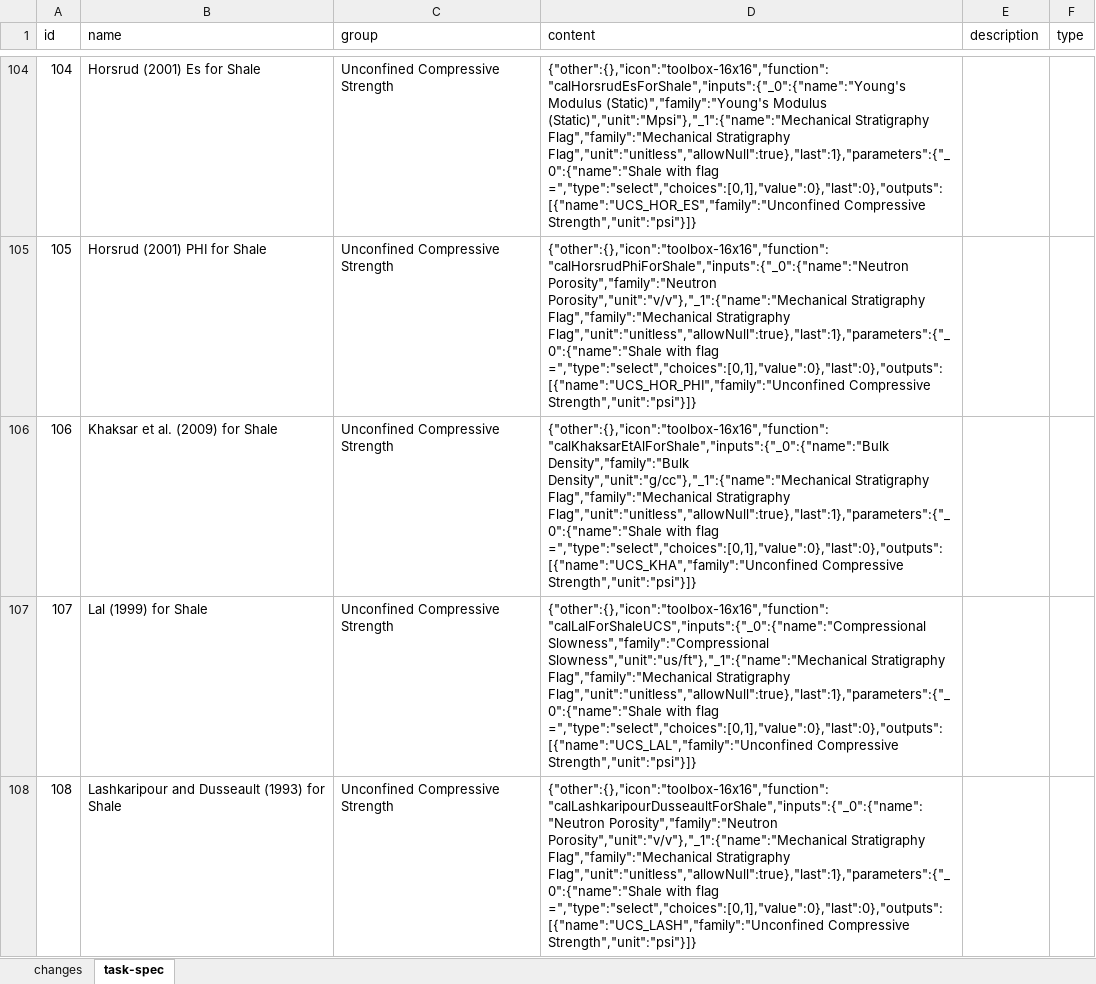
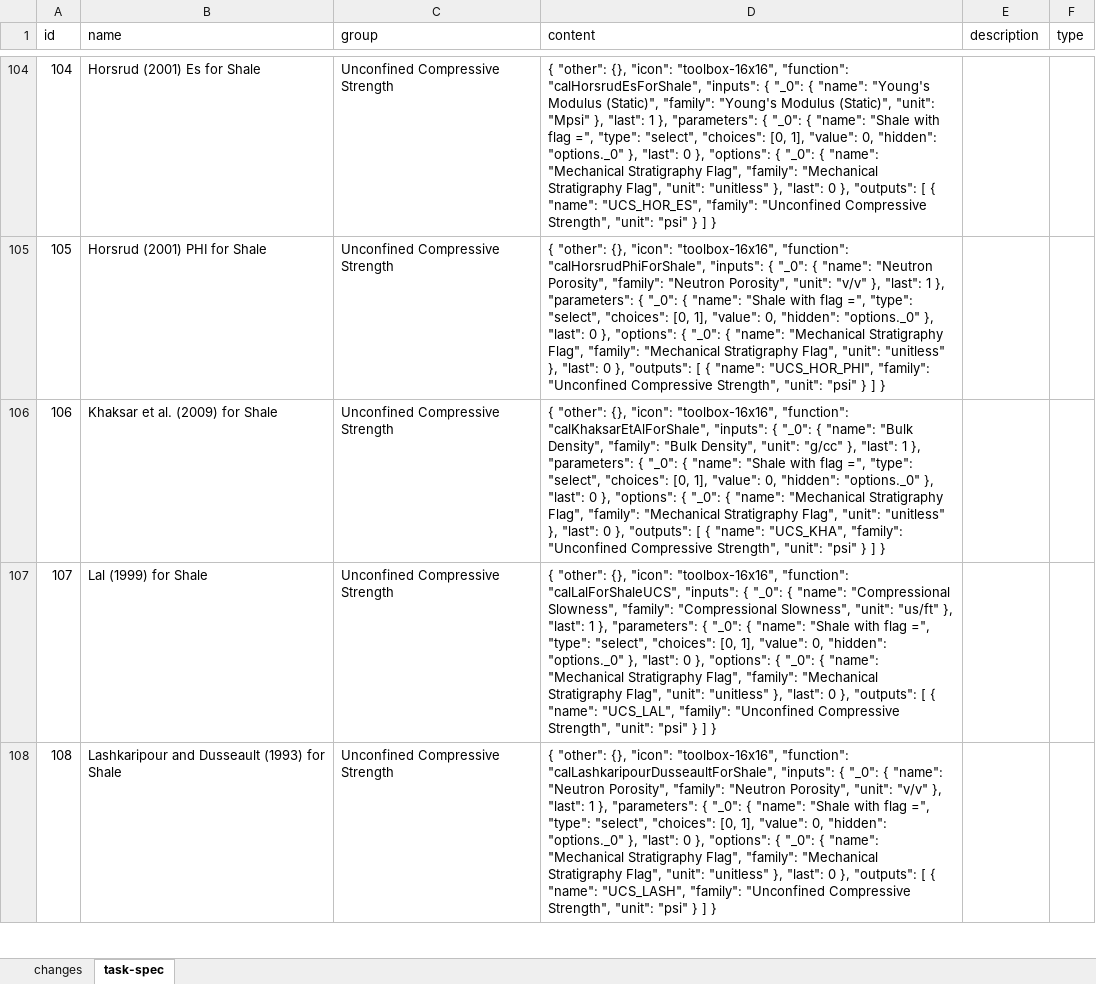
Before and after one commit to hoangbdUET/wi-backend, an Excel workbook: server/task/task-spec.xlsx, sheet task-spec, drawn as a sheet; only a part is shown, gaps mark what is left out; values as stored, in another font and other column widths than the file's, no borders; the diff covers the shown part only; the diff names each change by its address in the sheet, - before the commit and + after, or states it on an @@ line.

Commit message:
ts

```diff
--- a/server/task/task-spec.xlsx (sheet task-spec)
+++ b/server/task/task-spec.xlsx (sheet task-spec)
-D104 (content): {"other":{},"icon":"toolbox-16x16","function":"calHorsrudEsForShale","inputs":{"_0":{"name":"Young's Modulus (Static)","family":"Young's Modulus (Static)","unit":"Mpsi"},"_1":{"name":"Mechanical Stratigraphy Flag","family":"Mechanical Stratigraphy Flag","unit":"unitless","allowNull":true},"last":1},"parameters":{"_0":{"name":"Shale with flag =","type":"select","choices":[0,1],"value":0},"last":0},"outputs":[{"name":"UCS_HOR_ES","family":"Unconfined Compressive Strength","unit":"psi"}]}
+D104 (content): { "other": {}, "icon": "toolbox-16x16", "function": "calHorsrudEsForShale", "inputs": { "_0": { "name": "Young's Modulus (Static)", "family": "Young's Modulus (Static)", "unit": "Mpsi" }, "last": 1 }, "parameters": { "_0": { "name": "Shale with flag =", "type": "select", "choices": [0, 1], "value": 0, "hidden": "options._0" }, "last": 0 }, "options": { "_0": { "name": "Mechanical Stratigraphy Flag", "family": "Mechanical Stratigraphy Flag", "unit": "unitless" }, "last": 0 }, "outputs": [ { "name": "UCS_HOR_ES", "family": "Unconfined Compressive Strength", "unit": "psi" } ] }
-D105 (content): {"other":{},"icon":"toolbox-16x16","function":"calHorsrudPhiForShale","inputs":{"_0":{"name":"Neutron Porosity","family":"Neutron Porosity","unit":"v/v"},"_1":{"name":"Mechanical Stratigraphy Flag","family":"Mechanical Stratigraphy Flag","unit":"unitless","allowNull":true},"last":1},"parameters":{"_0":{"name":"Shale with flag =","type":"select","choices":[0,1],"value":0},"last":0},"outputs":[{"name":"UCS_HOR_PHI","family":"Unconfined Compressive Strength","unit":"psi"}]}
+D105 (content): { "other": {}, "icon": "toolbox-16x16", "function": "calHorsrudPhiForShale", "inputs": { "_0": { "name": "Neutron Porosity", "family": "Neutron Porosity", "unit": "v/v" }, "last": 1 }, "parameters": { "_0": { "name": "Shale with flag =", "type": "select", "choices": [0, 1], "value": 0, "hidden": "options._0" }, "last": 0 }, "options": { "_0": { "name": "Mechanical Stratigraphy Flag", "family": "Mechanical Stratigraphy Flag", "unit": "unitless" }, "last": 0 }, "outputs": [ { "name": "UCS_HOR_PHI", "family": "Unconfined Compressive Strength", "unit": "psi" } ] }
-D106 (content): {"other":{},"icon":"toolbox-16x16","function":"calKhaksarEtAlForShale","inputs":{"_0":{"name":"Bulk Density","family":"Bulk Density","unit":"g/cc"},"_1":{"name":"Mechanical Stratigraphy Flag","family":"Mechanical Stratigraphy Flag","unit":"unitless","allowNull":true},"last":1},"parameters":{"_0":{"name":"Shale with flag =","type":"select","choices":[0,1],"value":0},"last":0},"outputs":[{"name":"UCS_KHA","family":"Unconfined Compressive Strength","unit":"psi"}]}
+D106 (content): { "other": {}, "icon": "toolbox-16x16", "function": "calKhaksarEtAlForShale", "inputs": { "_0": { "name": "Bulk Density", "family": "Bulk Density", "unit": "g/cc" }, "last": 1 }, "parameters": { "_0": { "name": "Shale with flag =", "type": "select", "choices": [0, 1], "value": 0, "hidden": "options._0" }, "last": 0 }, "options": { "_0": { "name": "Mechanical Stratigraphy Flag", "family": "Mechanical Stratigraphy Flag", "unit": "unitless" }, "last": 0 }, "outputs": [ { "name": "UCS_KHA", "family": "Unconfined Compressive Strength", "unit": "psi" } ] }
-D107 (content): {"other":{},"icon":"toolbox-16x16","function":"calLalForShaleUCS","inputs":{"_0":{"name":"Compressional Slowness","family":"Compressional Slowness","unit":"us/ft"},"_1":{"name":"Mechanical Stratigraphy Flag","family":"Mechanical Stratigraphy Flag","unit":"unitless","allowNull":true},"last":1},"parameters":{"_0":{"name":"Shale with flag =","type":"select","choices":[0,1],"value":0},"last":0},"outputs":[{"name":"UCS_LAL","family":"Unconfined Compressive Strength","unit":"psi"}]}
+D107 (content): { "other": {}, "icon": "toolbox-16x16", "function": "calLalForShaleUCS", "inputs": { "_0": { "name": "Compressional Slowness", "family": "Compressional Slowness", "unit": "us/ft" }, "last": 1 }, "parameters": { "_0": { "name": "Shale with flag =", "type": "select", "choices": [0, 1], "value": 0, "hidden": "options._0" }, "last": 0 }, "options": { "_0": { "name": "Mechanical Stratigraphy Flag", "family": "Mechanical Stratigraphy Flag", "unit": "unitless" }, "last": 0 }, "outputs": [ { "name": "UCS_LAL", "family": "Unconfined Compressive Strength", "unit": "psi" } ] }
-D108 (content): {"other":{},"icon":"toolbox-16x16","function":"calLashkaripourDusseaultForShale","inputs":{"_0":{"name":"Neutron Porosity","family":"Neutron Porosity","unit":"v/v"},"_1":{"name":"Mechanical Stratigraphy Flag","family":"Mechanical Stratigraphy Flag","unit":"unitless","allowNull":true},"last":1},"parameters":{"_0":{"name":"Shale with flag =","type":"select","choices":[0,1],"value":0},"last":0},"outputs":[{"name":"UCS_LASH","family":"Unconfined Compressive Strength","unit":"psi"}]}
+D108 (content): { "other": {}, "icon": "toolbox-16x16", "function": "calLashkaripourDusseaultForShale", "inputs": { "_0": { "name": "Neutron Porosity", "family": "Neutron Porosity", "unit": "v/v" }, "last": 1 }, "parameters": { "_0": { "name": "Shale with flag =", "type": "select", "choices": [0, 1], "value": 0, "hidden": "options._0" }, "last": 0 }, "options": { "_0": { "name": "Mechanical Stratigraphy Flag", "family": "Mechanical Stratigraphy Flag", "unit": "unitless" }, "last": 0 }, "outputs": [ { "name": "UCS_LASH", "family": "Unconfined Compressive Strength", "unit": "psi" } ] }
```
Also changed, not shown: 1 added row and 36 edited cells elsewhere in this sheet, sheet changes.
